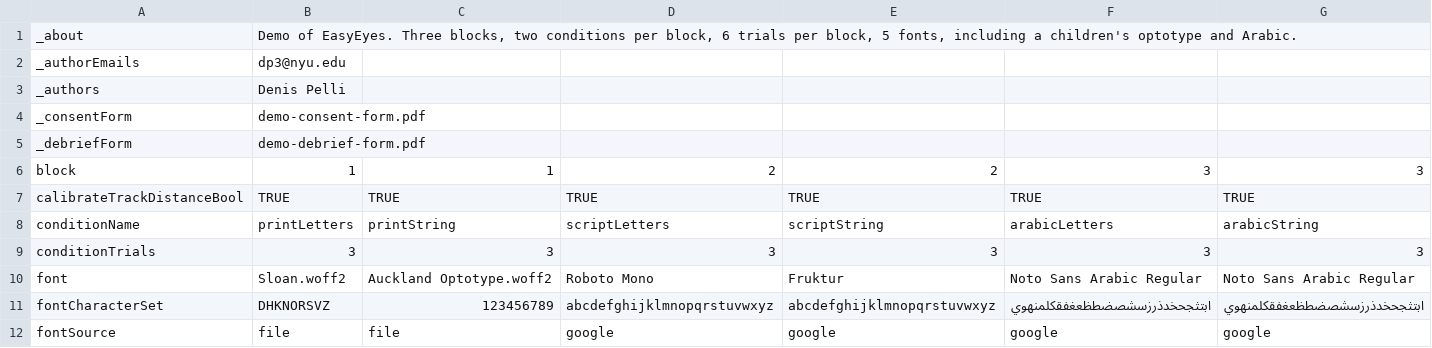
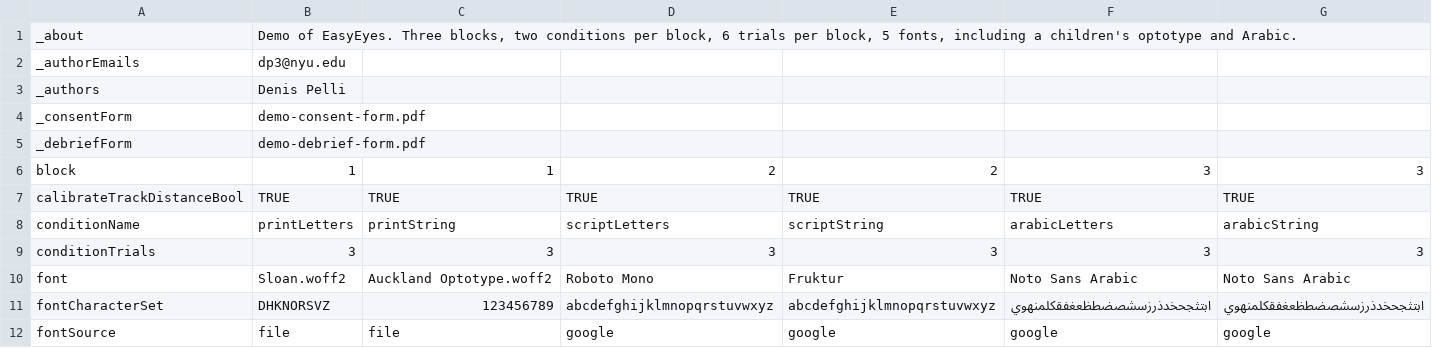
Before and after one commit to EasyEyes/threshold, a CSV file: examples/tables/demoExperiment.csv, drawn as a sheet; only a part is shown.

```diff
--- a/examples/tables/demoExperiment.csv
+++ b/examples/tables/demoExperiment.csv
@@ -9,3 +9,3 @@ conditionName,printLetters,printString,scriptLetters,scriptString,arabicLetters,
 conditionTrials,3,3,3,3,3,3
-font,Sloan.woff2,Auckland Optotype.woff2,Roboto Mono,Fruktur,Noto Sans Arabic Regular,Noto Sans Arabic Regular
+font,Sloan.woff2,Auckland Optotype.woff2,Roboto Mono,Fruktur,Noto Sans Arabic,Noto Sans Arabic
 fontCharacterSet,DHKNORSVZ,123456789,abcdefghijklmnopqrstuvwxyz,abcdefghijklmnopqrstuvwxyz,ابتثجحخدذرزسشصضطظعغفقكلمنهوي,ابتثجحخدذرزسشصضطظعغفقكلمنهوي
```
Also changed, not shown: 6 other files.
